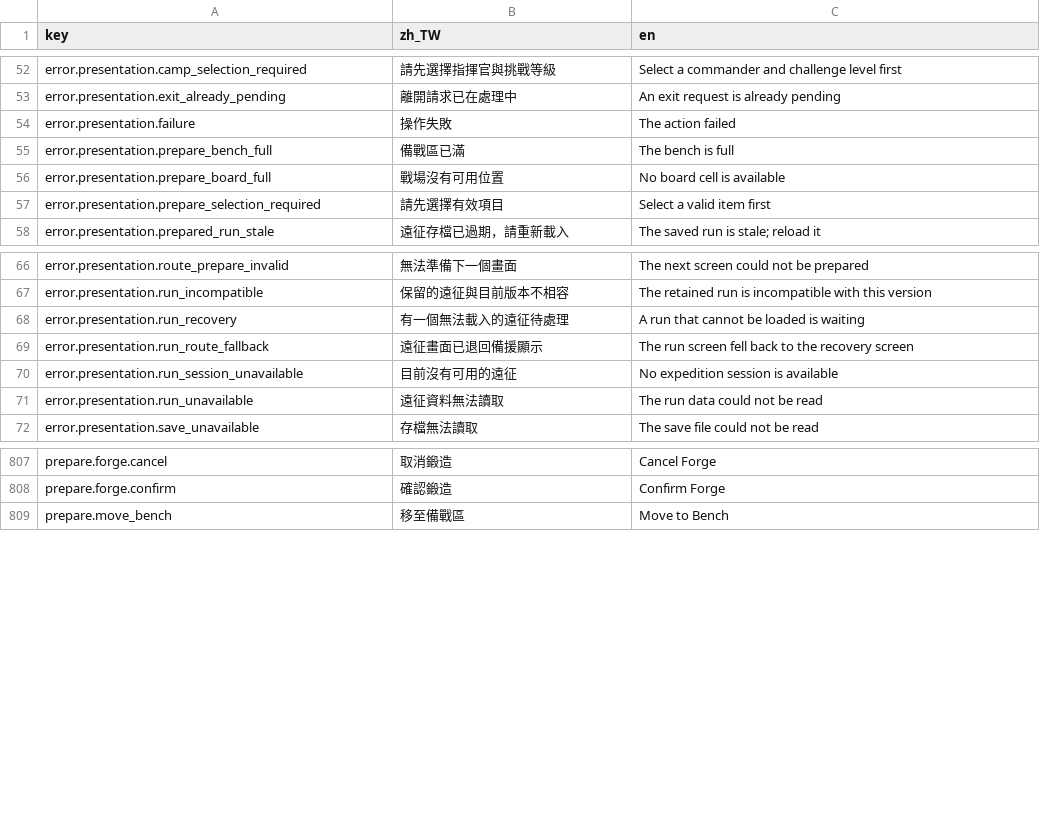
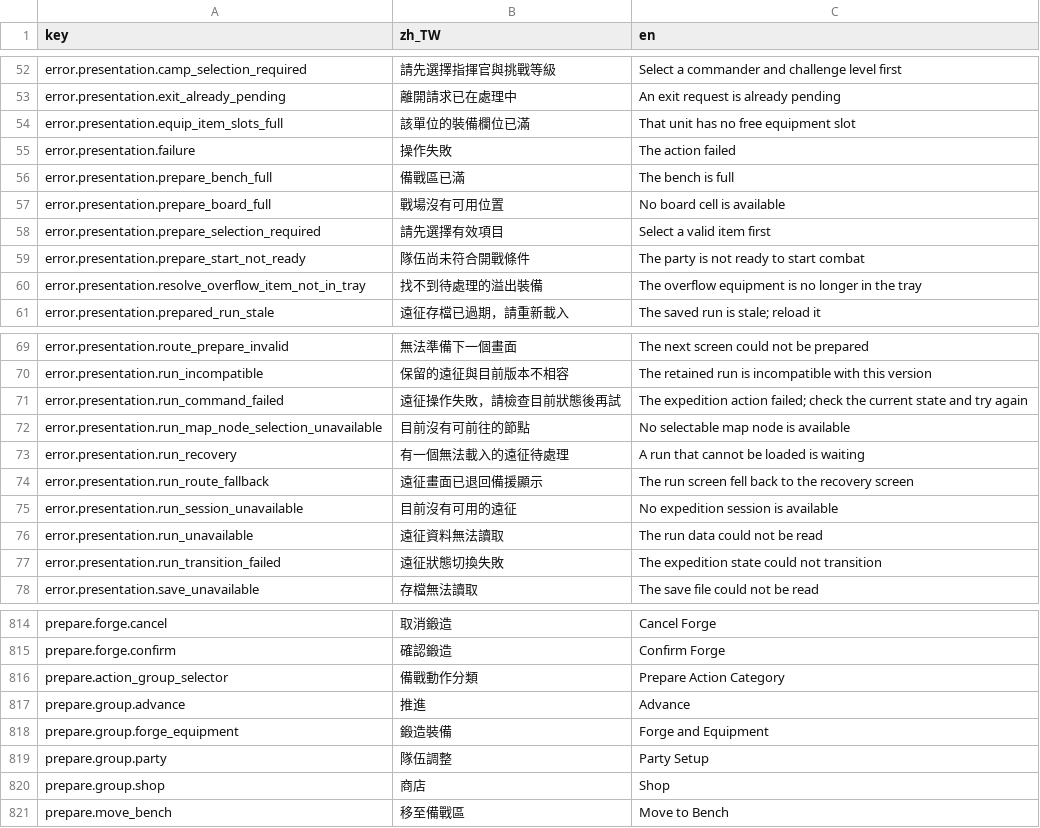
Before and after one commit to q86865511/expedition-chess, a CSV file: localization/catalog.v2.csv, drawn as a sheet; only a part is shown, gaps mark what is left out; the diff covers the shown part only.

```diff
--- a/localization/catalog.v2.csv
+++ b/localization/catalog.v2.csv
@@ -53,2 +53,3 @@ error.presentation.camp_selection_required,請先選擇指揮官與挑戰等級,
 error.presentation.exit_already_pending,離開請求已在處理中,An exit request is already pending
+error.presentation.equip_item_slots_full,該單位的裝備欄位已滿,That unit has no free equipment slot
 error.presentation.failure,操作失敗,The action failed
@@ -57,2 +58,4 @@ error.presentation.prepare_board_full,戰場沒有可用位置,No board cell is
 error.presentation.prepare_selection_required,請先選擇有效項目,Select a valid item first
+error.presentation.prepare_start_not_ready,隊伍尚未符合開戰條件,The party is not ready to start combat
+error.presentation.resolve_overflow_item_not_in_tray,找不到待處理的溢出裝備,The overflow equipment is no longer in the tray
 error.presentation.prepared_run_stale,遠征存檔已過期，請重新載入,The saved run is stale; reload it
@@ -67,2 +70,4 @@ error.presentation.route_prepare_invalid,無法準備下一個畫面,The next sc
 error.presentation.run_incompatible,保留的遠征與目前版本不相容,The retained run is incompatible with this version
+error.presentation.run_command_failed,遠征操作失敗，請檢查目前狀態後再試,The expedition action failed; check the current state and try again
+error.presentation.run_map_node_selection_unavailable,目前沒有可前往的節點,No selectable map node is available
 error.presentation.run_recovery,有一個無法載入的遠征待處理,A run that cannot be loaded is waiting
@@ -71,2 +76,3 @@ error.presentation.run_session_unavailable,目前沒有可用的遠征,No expedi
 error.presentation.run_unavailable,遠征資料無法讀取,The run data could not be read
+error.presentation.run_transition_failed,遠征狀態切換失敗,The expedition state could not transition
 error.presentation.save_unavailable,存檔無法讀取,The save file could not be read
@@ -808,2 +815,7 @@ prepare.forge.cancel,取消鍛造,Cancel Forge
 prepare.forge.confirm,確認鍛造,Confirm Forge
+prepare.action_group_selector,備戰動作分類,Prepare Action Category
+prepare.group.advance,推進,Advance
+prepare.group.forge_equipment,鍛造裝備,Forge and Equipment
+prepare.group.party,隊伍調整,Party Setup
+prepare.group.shop,商店,Shop
 prepare.move_bench,移至備戰區,Move to Bench
```
Also changed, not shown: 1 added row elsewhere in this file, 17 other files.
